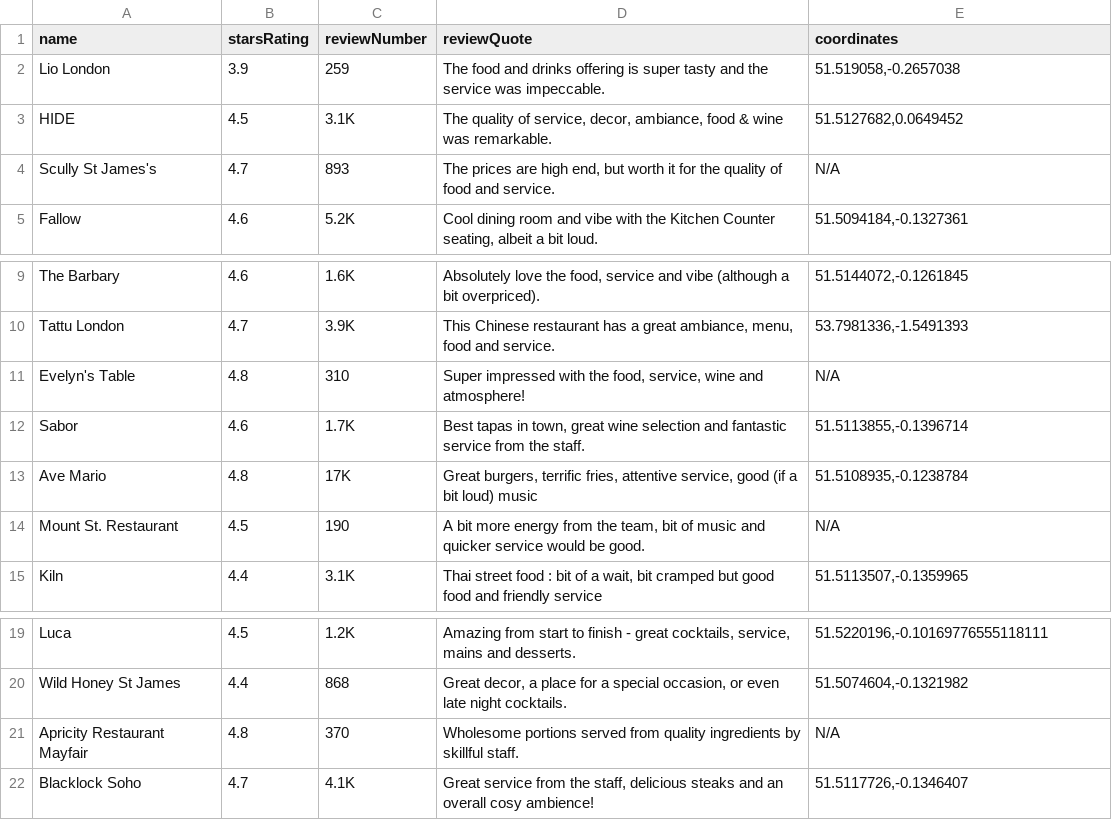
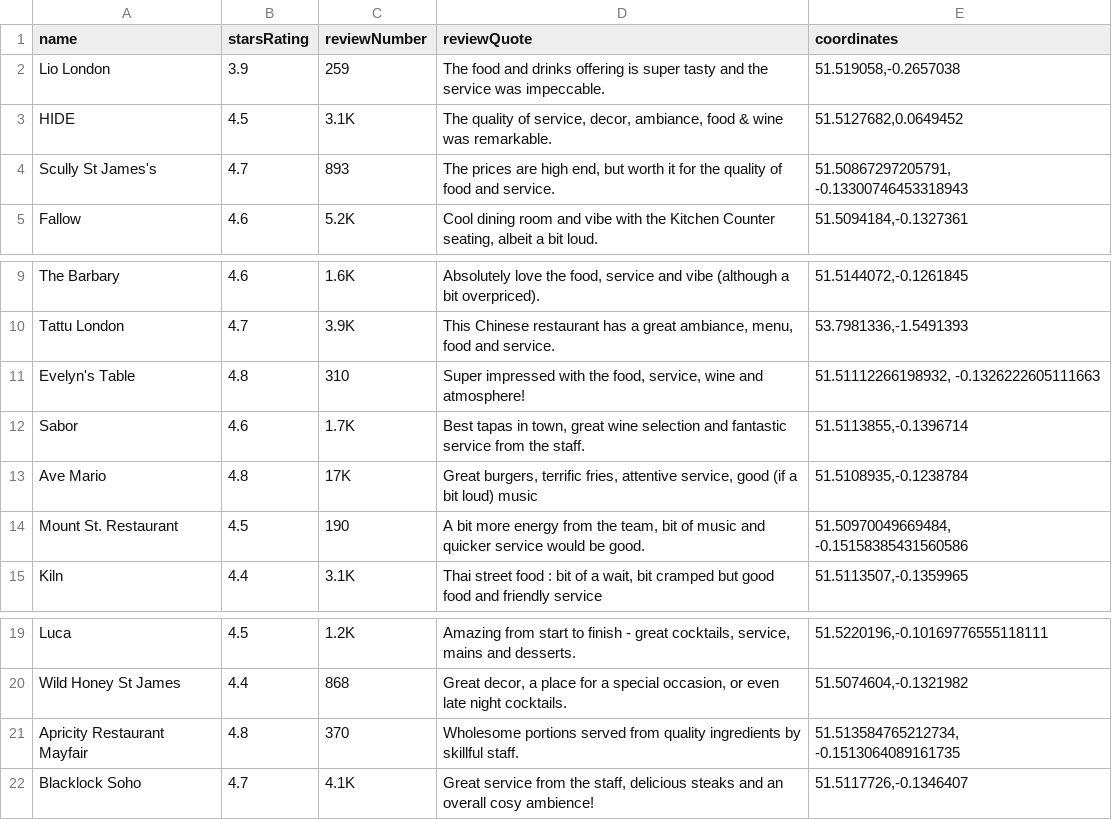
Before and after one commit to flaminbanana/Durhack24, a CSV file: scrapedData/londonRestaurants.csv, drawn as a sheet; only a part is shown, gaps mark what is left out.

```diff
--- a/scrapedData/londonRestaurants.csv
+++ b/scrapedData/londonRestaurants.csv
@@ -3,3 +3,3 @@ Lio London,3.9,259,The food and drinks offering is super tasty and the service w
 HIDE,4.5,3.1K,"The quality of service, decor, ambiance, food & wine was remarkable.","51.5127682,0.0649452"
-Scully St James's,4.7,893,"The prices are high end, but worth it for the quality of food and service.",N/A
+Scully St James's,4.7,893,"The prices are high end, but worth it for the quality of food and service.","51.50867297205791, -0.13300746453318943"
 Fallow,4.6,5.2K,"Cool dining room and vibe with the Kitchen Counter seating, albeit a bit loud.","51.5094184,-0.1327361"
@@ -10,6 +10,6 @@ The Barbary,4.6,1.6K,"Absolutely love the food, service and vibe (although a bit
 Tattu London,4.7,3.9K,"This Chinese restaurant has a great ambiance, menu, food and service.","53.7981336,-1.5491393"
-Evelyn's Table,4.8,310,"Super impressed with the food, service, wine and atmosphere!",N/A
+Evelyn's Table,4.8,310,"Super impressed with the food, service, wine and atmosphere!","51.51112266198932, -0.1326222605111663"
 Sabor,4.6,1.7K,"Best tapas in town, great wine selection and fantastic service from the staff.","51.5113855,-0.1396714"
 Ave Mario,4.8,17K,"Great burgers, terrific fries, attentive service, good (if a bit loud) music","51.5108935,-0.1238784"
-Mount St. Restaurant,4.5,190,"A bit more energy from the team, bit of music and quicker service would be good.",N/A
+Mount St. Restaurant,4.5,190,"A bit more energy from the team, bit of music and quicker service would be good.","51.50970049669484, -0.15158385431560586"
 Kiln,4.4,3.1K,"Thai street food : bit of a wait, bit cramped but good food and friendly service","51.5113507,-0.1359965"
@@ -20,3 +20,3 @@ Luca,4.5,1.2K,"Amazing from start to finish - great cocktails, service, mains an
 Wild Honey St James,4.4,868,"Great decor, a place for a special occasion, or even late night cocktails.","51.5074604,-0.1321982"
-Apricity Restaurant Mayfair,4.8,370,Wholesome portions served from quality ingredients by skillful staff.,N/A
+Apricity Restaurant Mayfair,4.8,370,Wholesome portions served from quality ingredients by skillful staff.,"51.513584765212734, -0.1513064089161735"
 Blacklock Soho,4.7,4.1K,"Great service from the staff, delicious steaks and an overall cosy ambience!","51.5117726,-0.1346407"
```
Also changed, not shown: scrapedData/durhamAttractions.csv, scrapedData/durhamHotels.csv, 8 other files.
